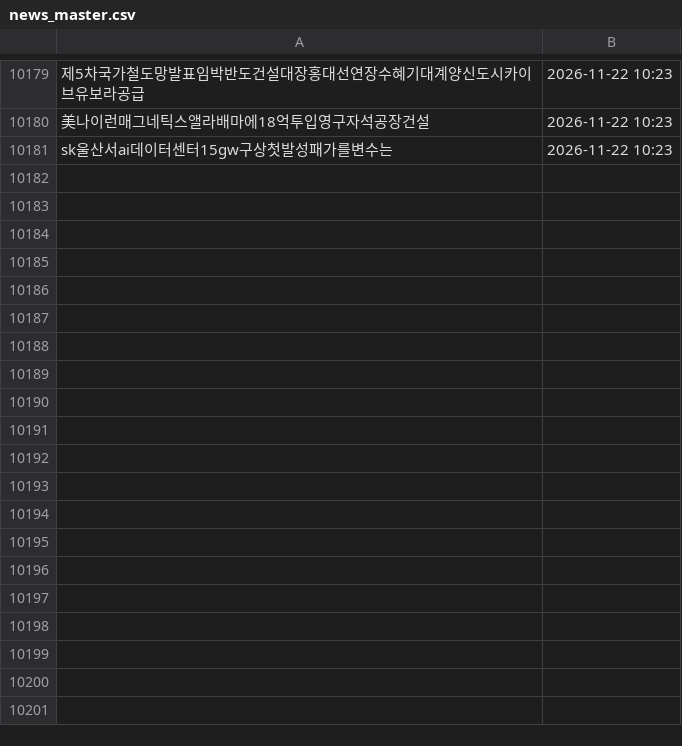
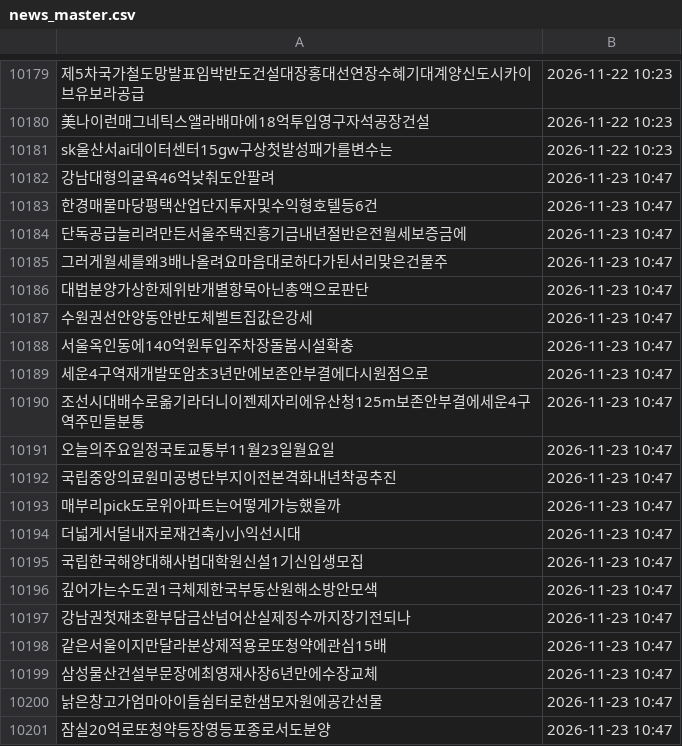
Before and after one commit to offiscan/offiscan, a CSV file: news_master.csv, drawn as a sheet; only a part is shown, gaps mark what is left out; the diff covers the shown part only; the diff names each change by its address in the sheet, - before the commit and + after, or states it on an @@ line.

```diff
--- a/news_master.csv
+++ b/news_master.csv
+row 10182: 강남대형의굴욕46억낮춰도안팔려 | 2026-11-23 10:47
+row 10183: 한경매물마당평택산업단지투자및수익형호텔등6건 | 2026-11-23 10:47
+row 10184: 단독공급늘리려만든서울주택진흥기금내년절반은전월세보증금에 | 2026-11-23 10:47
+row 10185: 그러게월세를왜3배나올려요마음대로하다가된서리맞은건물주 | 2026-11-23 10:47
+row 10186: 대법분양가상한제위반개별항목아닌총액으로판단 | 2026-11-23 10:47
+row 10187: 수원권선안양동안반도체벨트집값은강세 | 2026-11-23 10:47
+row 10188: 서울옥인동에140억원투입주차장돌봄시설확충 | 2026-11-23 10:47
+row 10189: 세운4구역재개발또암초3년만에보존안부결에다시원점으로 | 2026-11-23 10:47
+row 10190: 조선시대배수로옮기라더니이젠제자리에유산청125m보존안부결에세운4구역주민들분통 | 2026-11-23 10:47
+row 10191: 오늘의주요일정국토교통부11월23일월요일 | 2026-11-23 10:47
+row 10192: 국립중앙의료원미공병단부지이전본격화내년착공추진 | 2026-11-23 10:47
+row 10193: 매부리pick도로위아파트는어떻게가능했을까 | 2026-11-23 10:47
+row 10194: 더넓게서덜내자로재건축小小익선시대 | 2026-11-23 10:47
+row 10195: 국립한국해양대해사법대학원신설1기신입생모집 | 2026-11-23 10:47
+row 10196: 깊어가는수도권1극체제한국부동산원해소방안모색 | 2026-11-23 10:47
+row 10197: 강남권첫재초환부담금산넘어산실제징수까지장기전되나 | 2026-11-23 10:47
+row 10198: 같은서울이지만달라분상제적용로또청약에관심15배 | 2026-11-23 10:47
+row 10199: 삼성물산건설부문장에최영재사장6년만에수장교체 | 2026-11-23 10:47
+row 10200: 낡은창고가엄마아이들쉼터로한샘모자원에공간선물 | 2026-11-23 10:47
+row 10201: 잠실20억로또청약등장영등포종로서도분양 | 2026-11-23 10:47
```
Also changed, not shown: 43 added rows elsewhere in this file, 1 other file.
